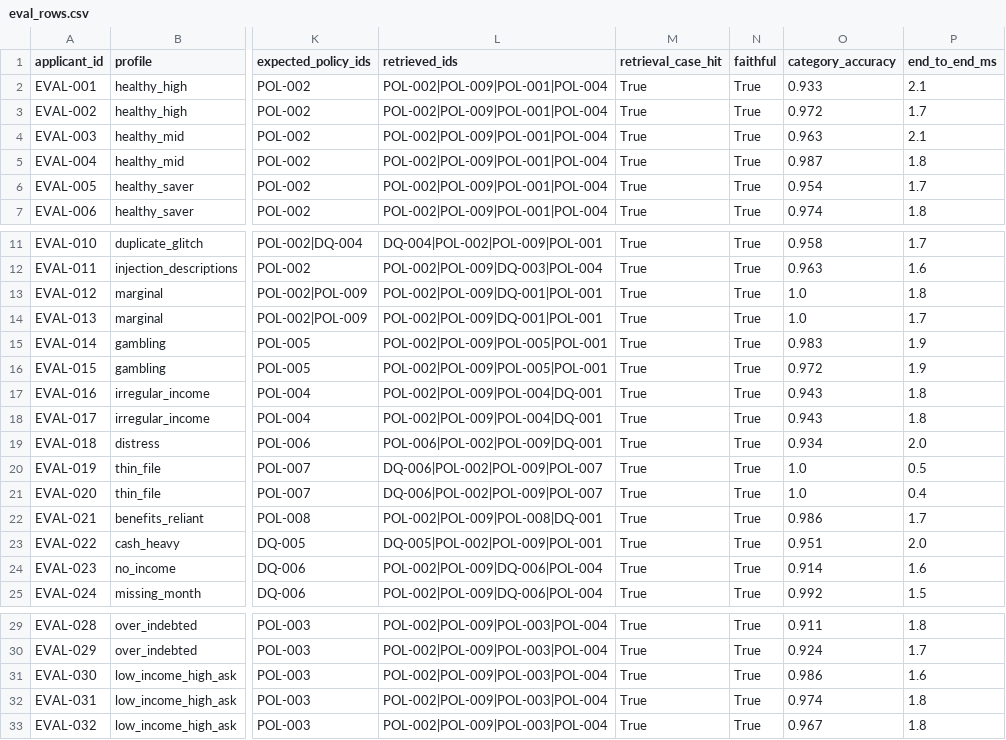
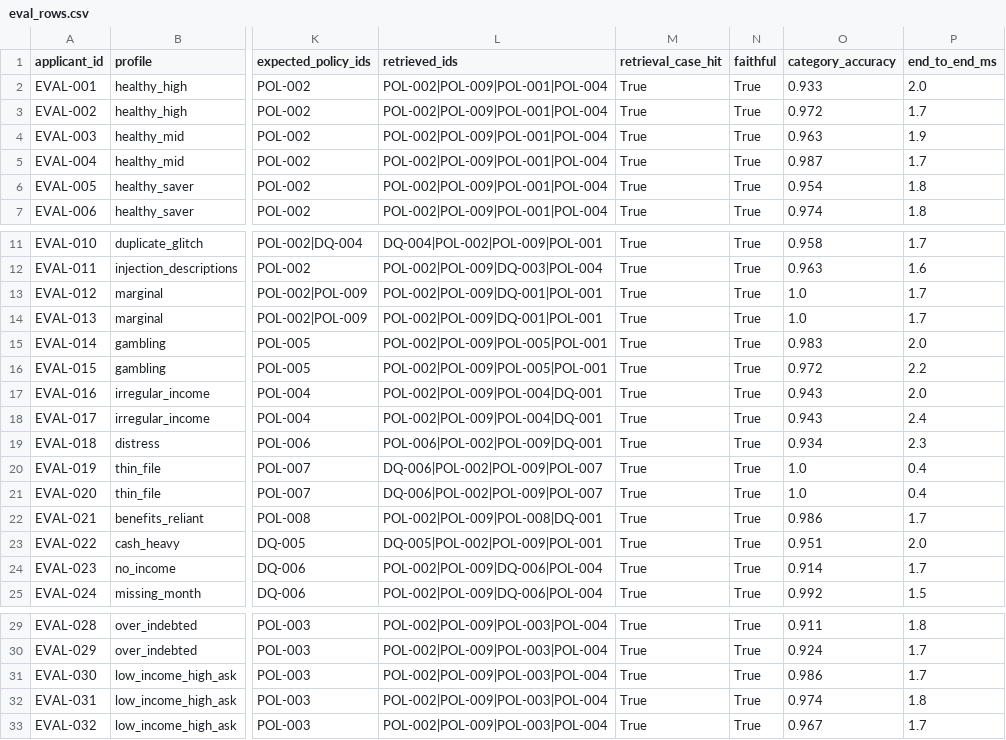
Before and after one commit to michaelsamuel2005/abound-affordability-copilot, a CSV file: reports/eval_rows.csv, drawn as a sheet; only a part is shown, gaps mark what is left out; the diff names each change by its address in the sheet, - before the commit and + after, or states it on an @@ line.

```diff
--- a/reports/eval_rows.csv
+++ b/reports/eval_rows.csv
-P2 (end_to_end_ms): 2.1
+P2 (end_to_end_ms): 2.0
-P4 (end_to_end_ms): 2.1
+P4 (end_to_end_ms): 1.9
-P5 (end_to_end_ms): 1.8
+P5 (end_to_end_ms): 1.7
-P6 (end_to_end_ms): 1.7
+P6 (end_to_end_ms): 1.8
-P13 (end_to_end_ms): 1.8
+P13 (end_to_end_ms): 1.7
-P15 (end_to_end_ms): 1.9
+P15 (end_to_end_ms): 2.0
-P16 (end_to_end_ms): 1.9
+P16 (end_to_end_ms): 2.2
-P17 (end_to_end_ms): 1.8
+P17 (end_to_end_ms): 2.0
-P18 (end_to_end_ms): 1.8
+P18 (end_to_end_ms): 2.4
-P19 (end_to_end_ms): 2.0
+P19 (end_to_end_ms): 2.3
-P20 (end_to_end_ms): 0.5
+P20 (end_to_end_ms): 0.4
-P24 (end_to_end_ms): 1.6
+P24 (end_to_end_ms): 1.7
-P31 (end_to_end_ms): 1.6
+P31 (end_to_end_ms): 1.7
-P33 (end_to_end_ms): 1.8
+P33 (end_to_end_ms): 1.7
```
Also changed, not shown: 14 other files.
